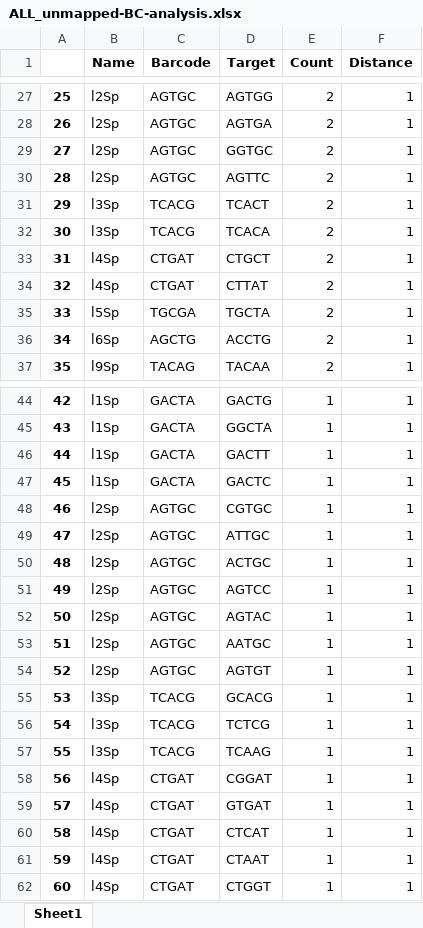
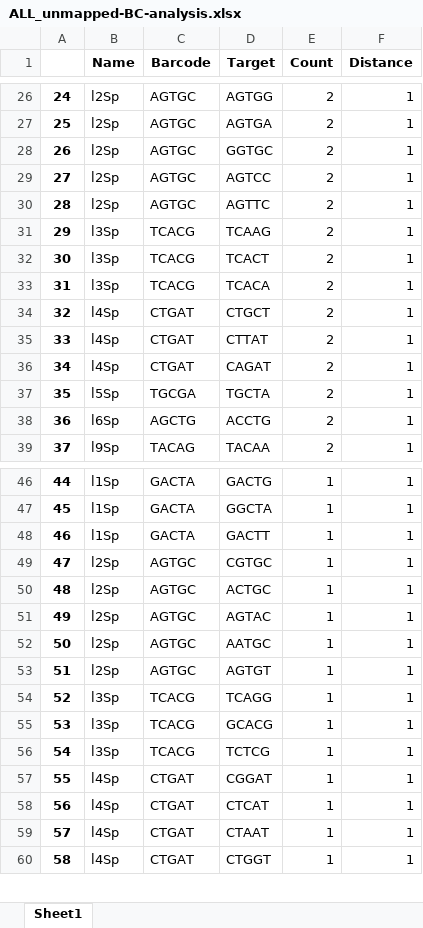
Before and after one commit to krdav/tRNA-charge-seq, an Excel workbook: projects/tRNAseq_third-gen/data/BC_split/BC_analysis/ALL_unmapped-BC-analysis.xlsx, sheet Sheet1, drawn as a sheet; only a part is shown, gaps mark what is left out; values as stored, in another font and other column widths than the file's, no borders; removed rows and columns are numbered as before the commit, all else as after; the diff covers the shown part only; the diff names each change by its address in the sheet, - before the commit and + after, or states it on an @@ line.

```diff
--- a/projects/tRNAseq_third-gen/data/BC_split/BC_analysis/ALL_unmapped-BC-analysis.xlsx (sheet Sheet1)
+++ b/projects/tRNAseq_third-gen/data/BC_split/BC_analysis/ALL_unmapped-BC-analysis.xlsx (sheet Sheet1)
@@ column A renumbered from row 10 down @@
+row 29: 27 | l2Sp | AGTGC | AGTCC | 2 | 1
+row 31: 29 | l3Sp | TCACG | TCAAG | 2 | 1
+row 36: 34 | l4Sp | CTGAT | CAGAT | 2 | 1
-row 47: 45 | l1Sp | GACTA | GACTC | 1 | 1
-row 49: 47 | l2Sp | AGTGC | ATTGC | 1 | 1
-row 51: 49 | l2Sp | AGTGC | AGTCC | 1 | 1
+row 54: 52 | l3Sp | TCACG | TCAGG | 1 | 1
-row 57: 55 | l3Sp | TCACG | TCAAG | 1 | 1
-row 59: 57 | l4Sp | CTGAT | GTGAT | 1 | 1
```
Also changed, not shown: 2 added rows, 3 removed rows and 9 edited cells elsewhere in this sheet, projects/tRNAseq_third-gen/data/BC_split/BC_analysis/D501-D701_unmapped-BC-analysis.xlsx, projects/tRNAseq_third-gen/data/BC_split/BC_analysis/D501-D702_unmapped-BC-analysis.xlsx, 55 other files.
